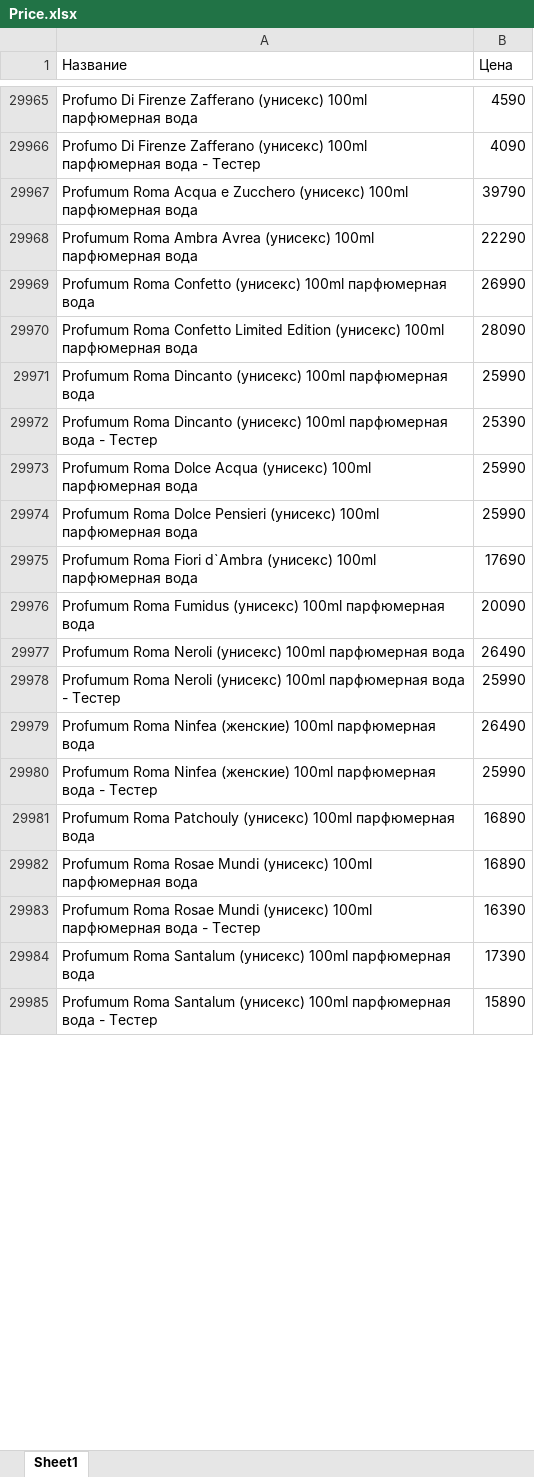
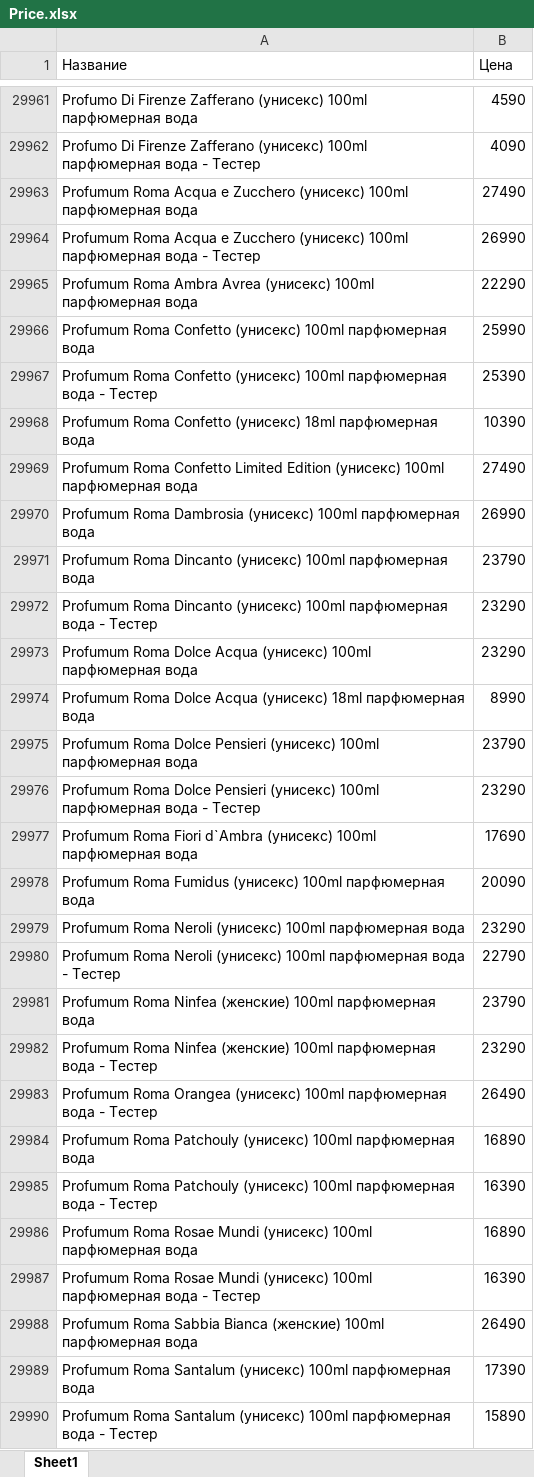
Before and after one commit to nikitabratischev/files, an Excel workbook: Price.xlsx, sheet Sheet1, drawn as a sheet; only a part is shown, gaps mark what is left out; values as stored, in another font and other column widths than the file's, no borders; addresses are those after the commit; the diff covers the shown part only; the diff names each change by its address in the sheet, - before the commit and + after, or states it on an @@ line.

```diff
--- a/Price.xlsx (sheet Sheet1)
+++ b/Price.xlsx (sheet Sheet1)
-B29963 (Цена): 39790
+B29963 (Цена): 27490
+row 29964: Profumum Roma Acqua e Zucchero (унисекс) 100ml парфюмерная вода - Тестер | 26990
-B29966 (Цена): 26990
+B29966 (Цена): 25990
+row 29967: Profumum Roma Confetto (унисекс) 100ml парфюмерная вода - Тестер | 25390
+row 29968: Profumum Roma Confetto (унисекс) 18ml парфюмерная вода | 10390
-B29969 (Цена): 28090
+B29969 (Цена): 27490
+row 29970: Profumum Roma Dambrosia (унисекс) 100ml парфюмерная вода | 26990
-B29971 (Цена): 25990
+B29971 (Цена): 23790
-B29972 (Цена): 25390
+B29972 (Цена): 23290
-B29973 (Цена): 25990
+B29973 (Цена): 23290
+row 29974: Profumum Roma Dolce Acqua (унисекс) 18ml парфюмерная вода | 8990
-B29975 (Цена): 25990
+B29975 (Цена): 23790
+row 29976: Profumum Roma Dolce Pensieri (унисекс) 100ml парфюмерная вода - Тестер | 23290
-B29979 (Цена): 26490
+B29979 (Цена): 23290
-B29980 (Цена): 25990
+B29980 (Цена): 22790
-B29981 (Цена): 26490
+B29981 (Цена): 23790
-B29982 (Цена): 25990
+B29982 (Цена): 23290
+row 29983: Profumum Roma Orangea (унисекс) 100ml парфюмерная вода - Тестер | 26490
+row 29985: Profumum Roma Patchouly (унисекс) 100ml парфюмерная вода - Тестер | 16390
+row 29988: Profumum Roma Sabbia Bianca (женские) 100ml парфюмерная вода | 26490
```
Also changed, not shown: 106 added rows, 106 removed rows, 1 moved row and 386 edited cells elsewhere in this sheet.
